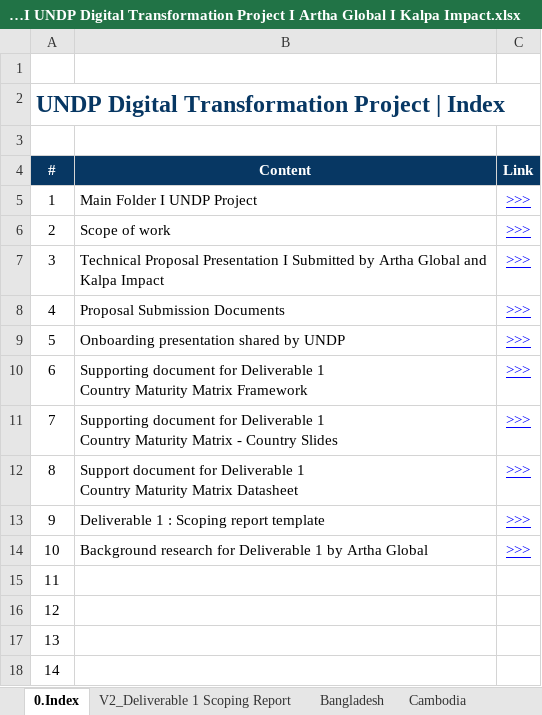
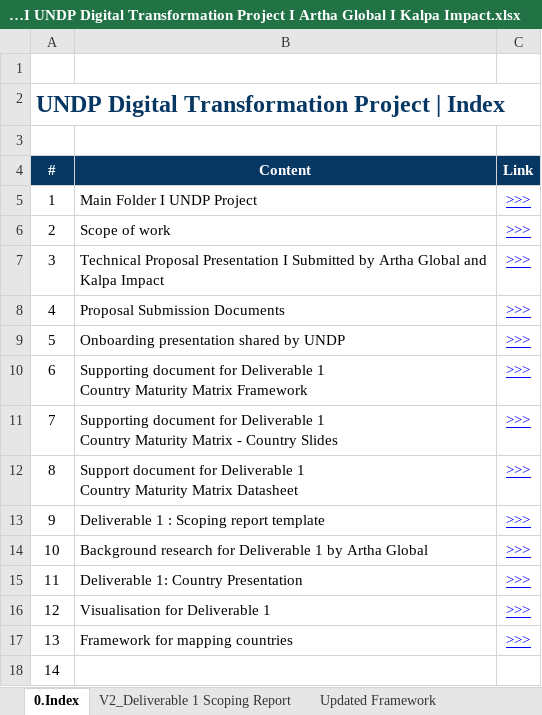
Before and after one commit to aakash2410/UNDP_Viz, an Excel workbook: Master Sheet I UNDP Digital Transformation Project I Artha Global I Kalpa Impact.xlsx, sheet 0.Index, drawn as a sheet; values as stored, in another font and other column widths than the file's, no borders; charts and pictures not drawn; the diff names each change by its address in the sheet, - before the commit and + after, or states it on an @@ line.

Commit message:
new framework and data added

```diff
--- a/Master Sheet I UNDP Digital Transformation Project I Artha Global I Kalpa Impact.xlsx (sheet 0.Index)
+++ b/Master Sheet I UNDP Digital Transformation Project I Artha Global I Kalpa Impact.xlsx (sheet 0.Index)
+sheet tab: Updated Framework
-B15 (Content): (empty)
+B15 (Content): Deliverable 1: Country Presentation
-C15:C17 (Link): (empty)
+C15:C17 (Link): >>>
-B16 (Content): (empty)
+B16 (Content): Visualisation for Deliverable 1
-B17 (Content): (empty)
+B17 (Content): Framework for mapping countries
```
Also changed, not shown: sheet Visualisation, sheet Malaysia, sheet Phillipines, sheet Nepal, other sheet tabs, charts or pictures, 20 other files.
